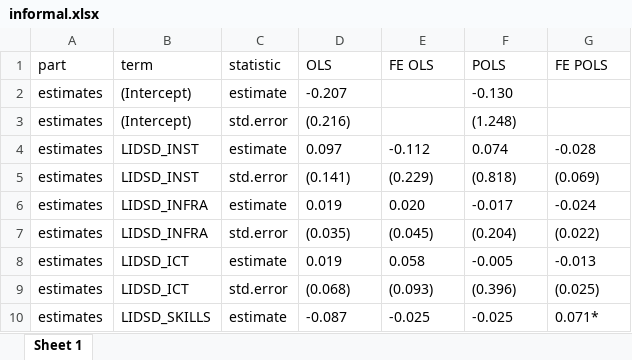
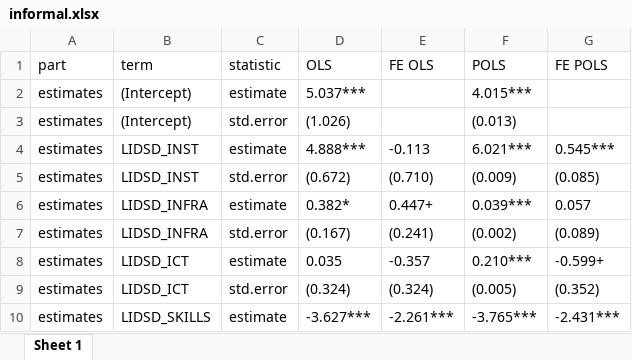
Before and after one commit to imedkrisna/ufm, an Excel workbook: reg/informal.xlsx, sheet Sheet 1, drawn as a sheet; only a part is shown; values as stored, in another font and other column widths than the file's, no borders; the diff covers the shown part only; the diff names each change by its address in the sheet, - before the commit and + after, or states it on an @@ line.

```diff
--- a/reg/informal.xlsx (sheet Sheet 1)
+++ b/reg/informal.xlsx (sheet Sheet 1)
-D2 (OLS): -0.207
+D2 (OLS): 5.037***
-F2 (POLS): -0.130
+F2 (POLS): 4.015***
-D3 (OLS): (0.216)
+D3 (OLS): (1.026)
-F3 (POLS): (1.248)
+F3 (POLS): (0.013)
-D4 (OLS): 0.097
+D4 (OLS): 4.888***
-E4 (FE OLS): -0.112
+E4 (FE OLS): -0.113
-F4 (POLS): 0.074
+F4 (POLS): 6.021***
-G4 (FE POLS): -0.028
+G4 (FE POLS): 0.545***
-D5 (OLS): (0.141)
+D5 (OLS): (0.672)
-E5 (FE OLS): (0.229)
+E5 (FE OLS): (0.710)
-F5 (POLS): (0.818)
+F5 (POLS): (0.009)
-G5 (FE POLS): (0.069)
+G5 (FE POLS): (0.085)
-D6 (OLS): 0.019
+D6 (OLS): 0.382*
-E6 (FE OLS): 0.020
+E6 (FE OLS): 0.447+
-F6 (POLS): -0.017
+F6 (POLS): 0.039***
-G6 (FE POLS): -0.024
+G6 (FE POLS): 0.057
-D7 (OLS): (0.035)
+D7 (OLS): (0.167)
-E7 (FE OLS): (0.045)
+E7 (FE OLS): (0.241)
-F7 (POLS): (0.204)
+F7 (POLS): (0.002)
-G7 (FE POLS): (0.022)
+G7 (FE POLS): (0.089)
-D8 (OLS): 0.019
+D8 (OLS): 0.035
-E8 (FE OLS): 0.058
+E8 (FE OLS): -0.357
-F8 (POLS): -0.005
+F8 (POLS): 0.210***
-G8 (FE POLS): -0.013
+G8 (FE POLS): -0.599+
-D9 (OLS): (0.068)
+D9 (OLS): (0.324)
-E9 (FE OLS): (0.093)
+E9 (FE OLS): (0.324)
-F9 (POLS): (0.396)
+F9 (POLS): (0.005)
-G9 (FE POLS): (0.025)
+G9 (FE POLS): (0.352)
-D10 (OLS): -0.087
+D10 (OLS): -3.627***
-E10 (FE OLS): -0.025
+E10 (FE OLS): -2.261***
-F10 (POLS): -0.025
+F10 (POLS): -3.765***
-G10 (FE POLS): 0.071*
+G10 (FE POLS): -2.431***
```
Also changed, not shown: 42 edited cells elsewhere in this sheet, reg/gap.xlsx, reg/inf.xlsx, 40 other files.
